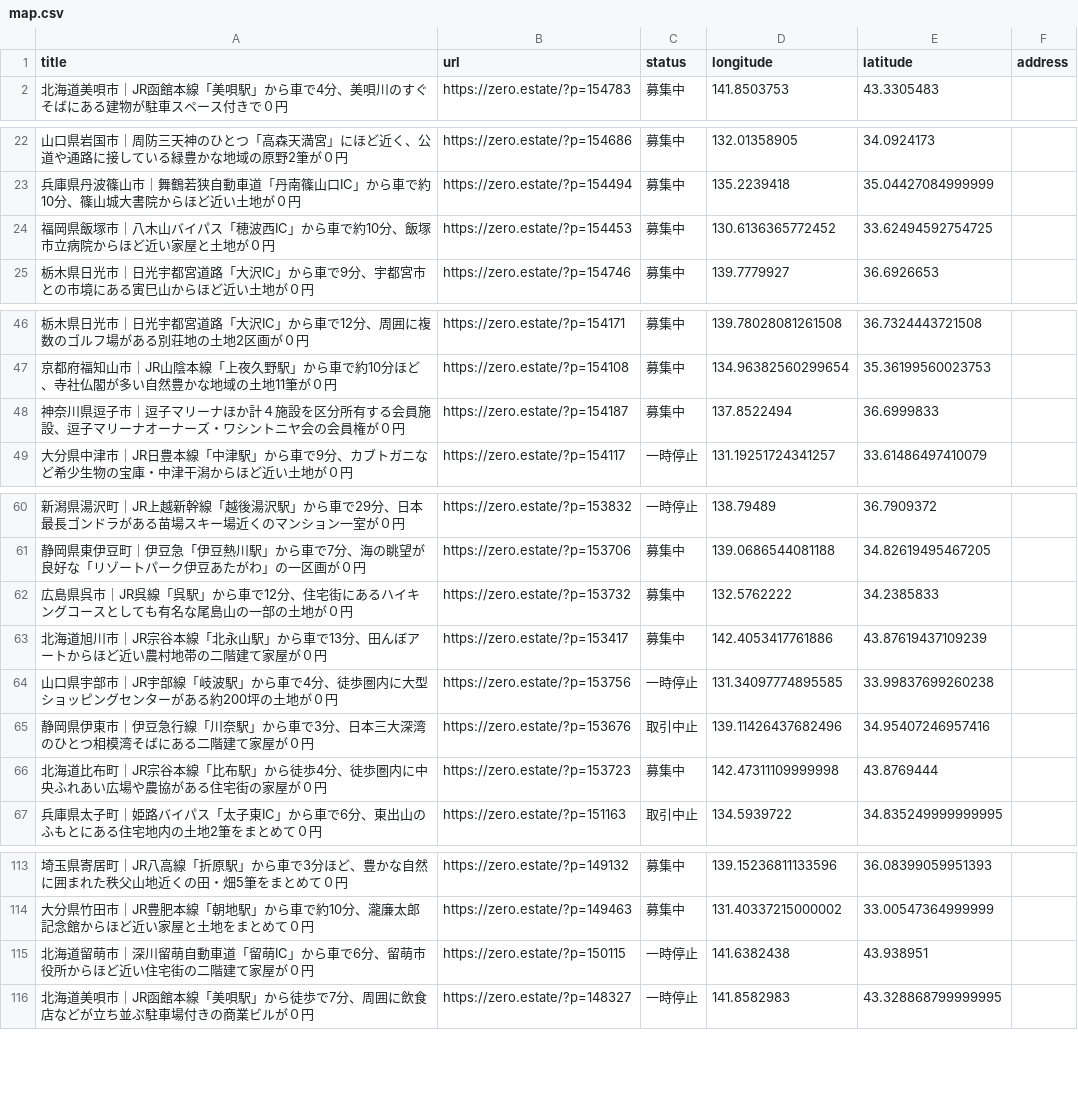
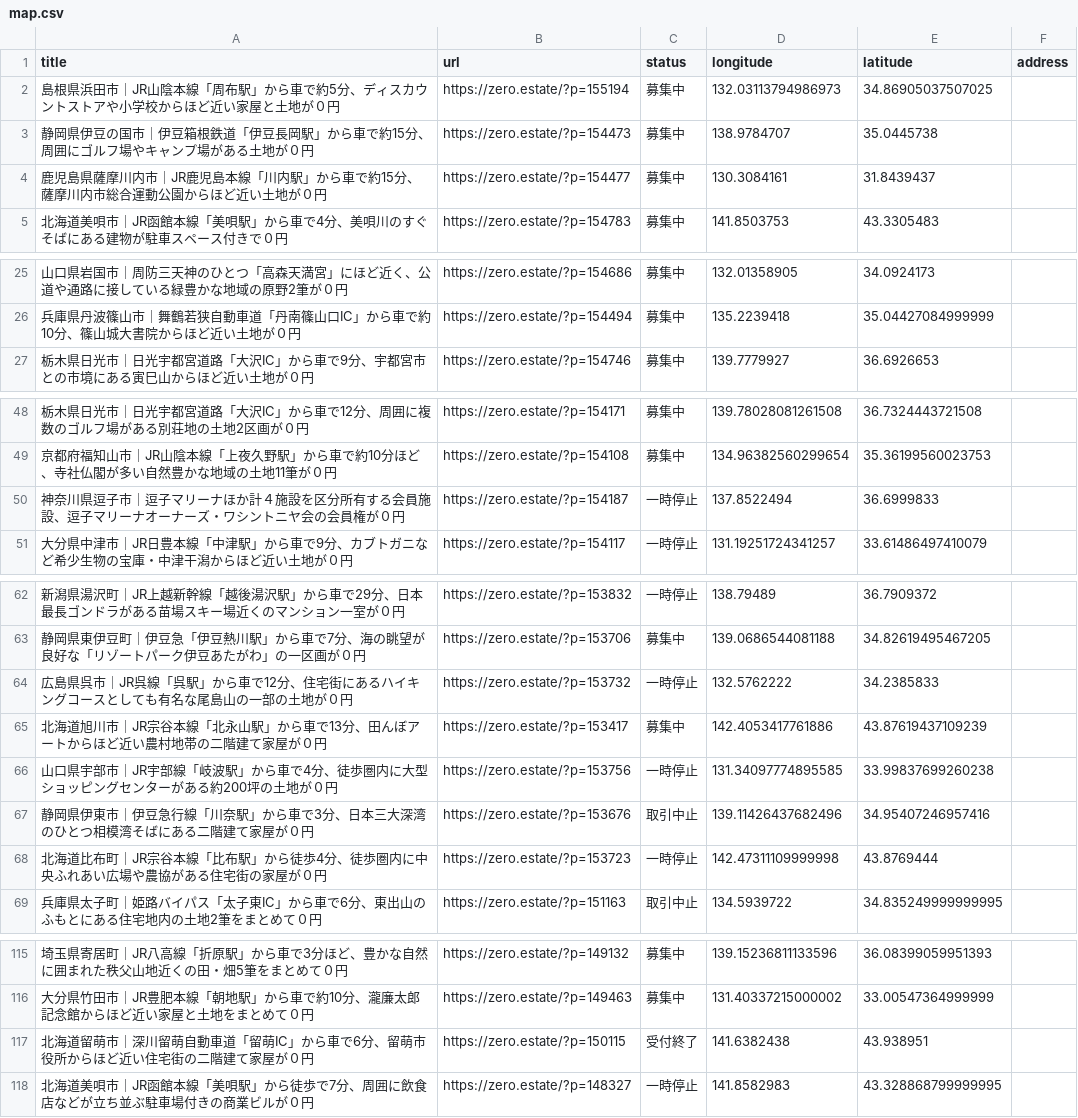
Before and after one commit to 5ym/zero-owner, a CSV file: map.csv, drawn as a sheet; only a part is shown, gaps mark what is left out; the diff covers the shown part only.

```diff
--- a/map.csv
+++ b/map.csv
@@ -1,2 +1,5 @@
 title,url,status,longitude,latitude,address
+"島根県浜田市｜JR山陰本線「周布駅」から車で約5分、ディスカウントストアや小学校からほど近い家屋と土地が０円",https://zero.estate/?p=155194,募集中,132.03113794986973,34.86905037507025,
+"静岡県伊豆の国市｜伊豆箱根鉄道「伊豆長岡駅」から車で約15分、周囲にゴルフ場やキャンプ場がある土地が０円",https://zero.estate/?p=154473,募集中,138.9784707,35.0445738,
+"鹿児島県薩摩川内市｜JR鹿児島本線「川内駅」から車で約15分、薩摩川内市総合運動公園からほど近い土地が０円",https://zero.estate/?p=154477,募集中,130.3084161,31.8439437,
 "北海道美唄市｜JR函館本線「美唄駅」から車で4分、美唄川のすぐそばにある建物が駐車スペース付きで０円",https://zero.estate/?p=154783,募集中,141.8503753,43.3305483,
@@ -23,3 +26,2 @@ title,url,status,longitude,latitude,address
 "兵庫県丹波篠山市｜舞鶴若狭自動車道「丹南篠山口IC」から車で約10分、篠山城大書院からほど近い土地が０円",https://zero.estate/?p=154494,募集中,135.2239418,35.04427084999999,
-"福岡県飯塚市｜八木山バイパス「穂波西IC」から車で約10分、飯塚市立病院からほど近い家屋と土地が０円",https://zero.estate/?p=154453,募集中,130.6136365772452,33.62494592754725,
 "栃木県日光市｜日光宇都宮道路「大沢IC」から車で9分、宇都宮市との市境にある寅巳山からほど近い土地が０円",https://zero.estate/?p=154746,募集中,139.7779927,36.6926653,
@@ -47,3 +49,3 @@ title,url,status,longitude,latitude,address
 "京都府福知山市｜JR山陰本線「上夜久野駅」から車で約10分ほど、寺社仏閣が多い自然豊かな地域の土地11筆が０円",https://zero.estate/?p=154108,募集中,134.96382560299654,35.36199560023753,
-"神奈川県逗子市｜逗子マリーナほか計４施設を区分所有する会員施設、逗子マリーナオーナーズ・ワシントニヤ会の会員権が０円",https://zero.estate/?p=154187,募集中,137.8522494,36.6999833,
+"神奈川県逗子市｜逗子マリーナほか計４施設を区分所有する会員施設、逗子マリーナオーナーズ・ワシントニヤ会の会員権が０円",https://zero.estate/?p=154187,一時停止,137.8522494,36.6999833,
 "大分県中津市｜JR日豊本線「中津駅」から車で9分、カブトガニなど希少生物の宝庫・中津干潟からほど近い土地が０円",https://zero.estate/?p=154117,一時停止,131.19251724341257,33.61486497410079,
@@ -61,3 +63,3 @@ title,url,status,longitude,latitude,address
 "静岡県東伊豆町｜伊豆急「伊豆熱川駅」から車で7分、海の眺望が良好な「リゾートパーク伊豆あたがわ」の一区画が０円",https://zero.estate/?p=153706,募集中,139.0686544081188,34.82619495467205,
-"広島県呉市｜JR呉線「呉駅」から車で12分、住宅街にあるハイキングコースとしても有名な尾島山の一部の土地が０円",https://zero.estate/?p=153732,募集中,132.5762222,34.2385833,
+"広島県呉市｜JR呉線「呉駅」から車で12分、住宅街にあるハイキングコースとしても有名な尾島山の一部の土地が０円",https://zero.estate/?p=153732,一時停止,132.5762222,34.2385833,
 "北海道旭川市｜JR宗谷本線「北永山駅」から車で13分、田んぼアートからほど近い農村地帯の二階建て家屋が０円",https://zero.estate/?p=153417,募集中,142.4053417761886,43.87619437109239,
@@ -65,3 +67,3 @@ title,url,status,longitude,latitude,address
 "静岡県伊東市｜伊豆急行線「川奈駅」から車で3分、日本三大深湾のひとつ相模湾そばにある二階建て家屋が０円",https://zero.estate/?p=153676,取引中止,139.11426437682496,34.95407246957416,
-"北海道比布町｜JR宗谷本線「比布駅」から徒歩4分、徒歩圏内に中央ふれあい広場や農協がある住宅街の家屋が０円",https://zero.estate/?p=153723,募集中,142.47311109999998,43.8769444,
+"北海道比布町｜JR宗谷本線「比布駅」から徒歩4分、徒歩圏内に中央ふれあい広場や農協がある住宅街の家屋が０円",https://zero.estate/?p=153723,一時停止,142.47311109999998,43.8769444,
 "兵庫県太子町｜姫路バイパス「太子東IC」から車で6分、東出山のふもとにある住宅地内の土地2筆をまとめて０円",https://zero.estate/?p=151163,取引中止,134.5939722,34.835249999999995,
@@ -114,3 +116,3 @@ title,url,status,longitude,latitude,address
 "大分県竹田市｜JR豊肥本線「朝地駅」から車で約10分、瀧廉太郎記念館からほど近い家屋と土地をまとめて０円",https://zero.estate/?p=149463,募集中,131.40337215000002,33.00547364999999,
-"北海道留萌市｜深川留萌自動車道「留萌IC」から車で6分、留萌市役所からほど近い住宅街の二階建て家屋が０円",https://zero.estate/?p=150115,一時停止,141.6382438,43.938951,
+"北海道留萌市｜深川留萌自動車道「留萌IC」から車で6分、留萌市役所からほど近い住宅街の二階建て家屋が０円",https://zero.estate/?p=150115,受付終了,141.6382438,43.938951,
 "北海道美唄市｜JR函館本線「美唄駅」から徒歩で7分、周囲に飲食店などが立ち並ぶ駐車場付きの商業ビルが０円",https://zero.estate/?p=148327,一時停止,141.8582983,43.328868799999995,
```
Also changed, not shown: 1 edited cell elsewhere in this file.
